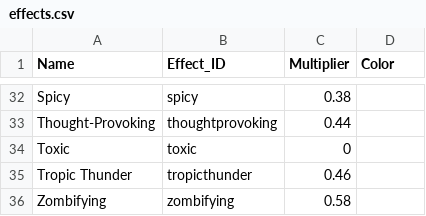
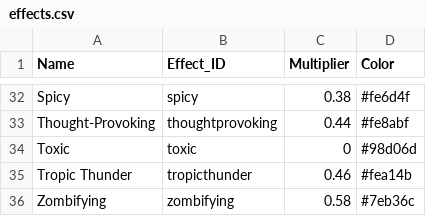
Before and after one commit to MightyElemental/schedule1-solver, a CSV file: csv/effects.csv, drawn as a sheet; only a part is shown, gaps mark what is left out; the diff covers the shown part only; the diff names each change by its address in the sheet, - before the commit and + after, or states it on an @@ line.

```diff
--- a/csv/effects.csv
+++ b/csv/effects.csv
-D32 (Color): (empty)
+D32 (Color): #fe6d4f
-D33 (Color): (empty)
+D33 (Color): #fe8abf
-D34 (Color): (empty)
+D34 (Color): #98d06d
-D35 (Color): (empty)
+D35 (Color): #fea14b
-D36 (Color): (empty)
+D36 (Color): #7eb36c
```
Also changed, not shown: 27 edited cells elsewhere in this file, csv/ingredients.csv, csv/rules.csv.
